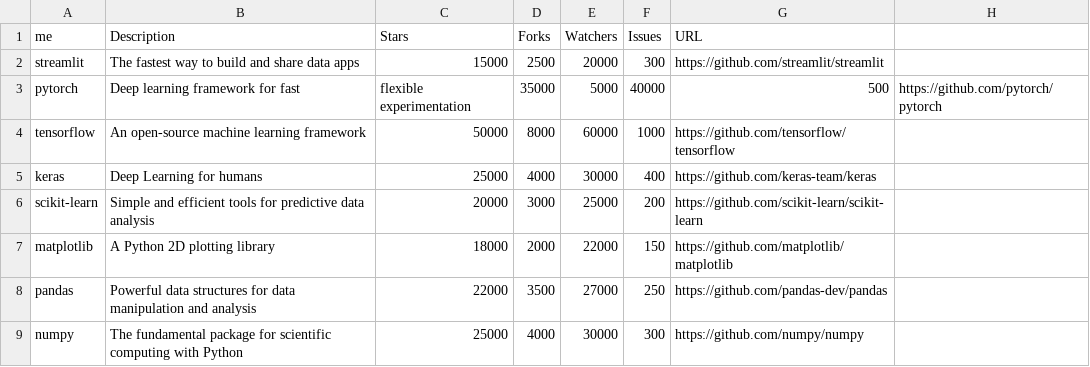
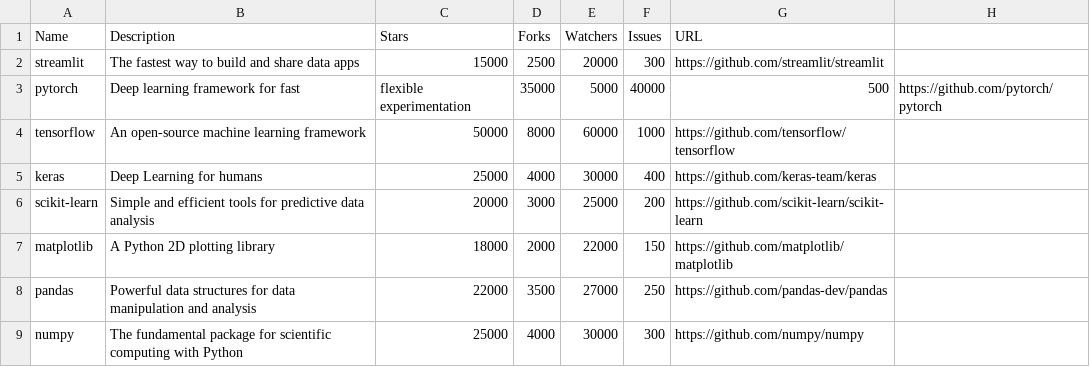
Before and after one commit to Ivyratermgwangqa/github-top-repos-analysis, a CSV file: github_repos.csv, drawn as a sheet.

Commit message:
Update github_repos.csv

```diff
--- a/github_repos.csv
+++ b/github_repos.csv
@@ -1,2 +1,2 @@
-me,Description,Stars,Forks,Watchers,Issues,URL
+Name,Description,Stars,Forks,Watchers,Issues,URL
 streamlit,The fastest way to build and share data apps,15000,2500,20000,300,https://github.com/streamlit/streamlit
```
